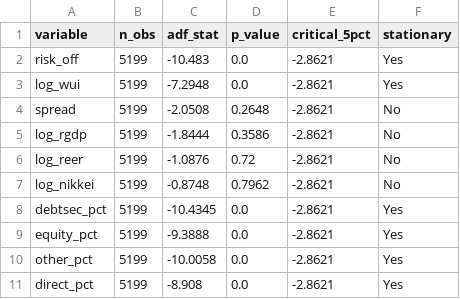
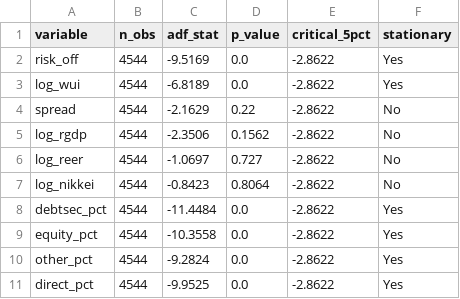
Before and after one commit to sakudiff/FINARTS_FINAL-PAPER, a CSV file: data/processed/var_results/adf_tests_1999_2021.csv, drawn as a sheet.

```diff
--- a/data/processed/var_results/adf_tests_1999_2021.csv
+++ b/data/processed/var_results/adf_tests_1999_2021.csv
@@ -1,11 +1,11 @@
 variable,n_obs,adf_stat,p_value,critical_5pct,stationary
-risk_off,5199,-10.483,0.0,-2.8621,Yes
-log_wui,5199,-7.2948,0.0,-2.8621,Yes
-spread,5199,-2.0508,0.2648,-2.8621,No
-log_rgdp,5199,-1.8444,0.3586,-2.8621,No
-log_reer,5199,-1.0876,0.72,-2.8621,No
-log_nikkei,5199,-0.8748,0.7962,-2.8621,No
-debtsec_pct,5199,-10.4345,0.0,-2.8621,Yes
-equity_pct,5199,-9.3888,0.0,-2.8621,Yes
-other_pct,5199,-10.0058,0.0,-2.8621,Yes
-direct_pct,5199,-8.908,0.0,-2.8621,Yes
+risk_off,4544,-9.5169,0.0,-2.8622,Yes
+log_wui,4544,-6.8189,0.0,-2.8622,Yes
+spread,4544,-2.1629,0.22,-2.8622,No
+log_rgdp,4544,-2.3506,0.1562,-2.8622,No
+log_reer,4544,-1.0697,0.727,-2.8622,No
+log_nikkei,4544,-0.8423,0.8064,-2.8622,No
+debtsec_pct,4544,-11.4484,0.0,-2.8622,Yes
+equity_pct,4544,-10.3558,0.0,-2.8622,Yes
+other_pct,4544,-9.2824,0.0,-2.8622,Yes
+direct_pct,4544,-9.9525,0.0,-2.8622,Yes
```
Also changed, not shown: data/processed/var_results/adf_tests_1999_2026.csv, data/processed/var_results/lag_selection_1999_2021.csv, 17 other files.
